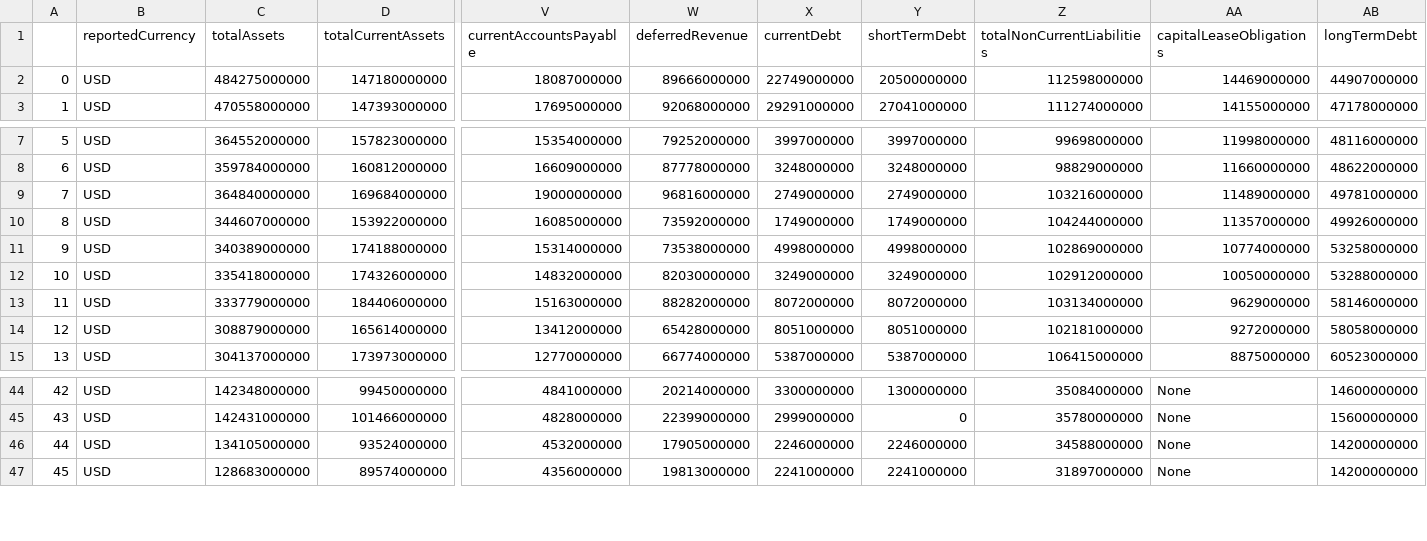
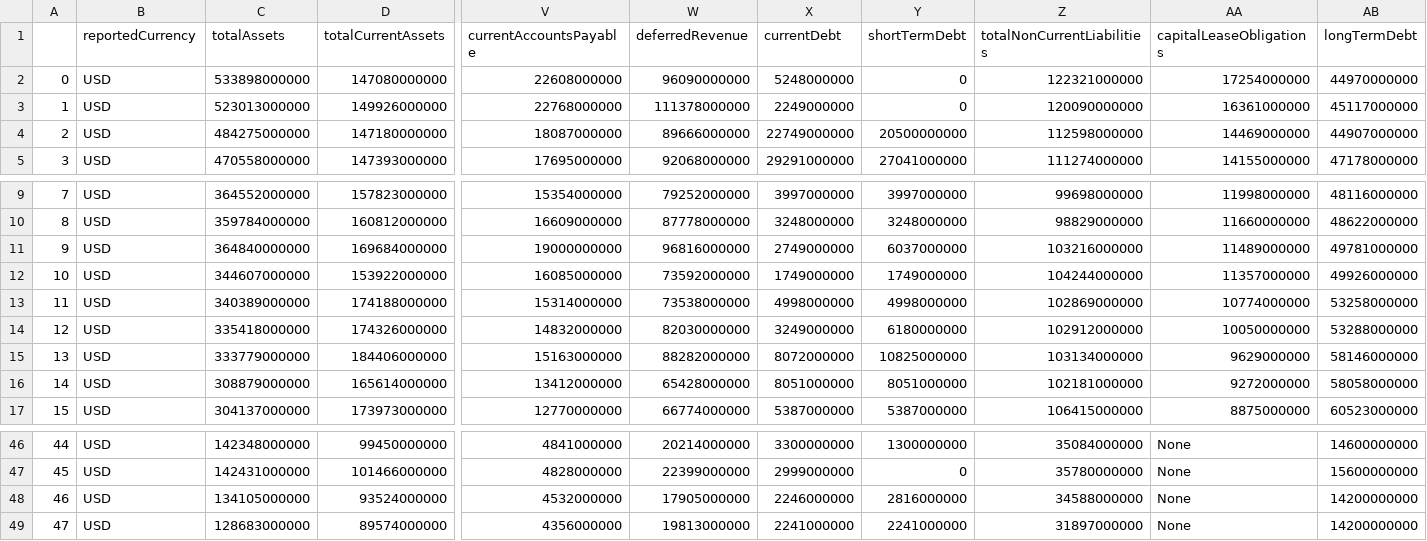
Before and after one commit to Ryan-W-Comerford/Stock-Analyzer, a CSV file: data/RawData/MSFT_Balance.csv, drawn as a sheet; only a part is shown, gaps mark what is left out; addresses are those after the commit; rows hold the shown columns only; the diff names each change by its address in the sheet, - before the commit and + after, or states it on an @@ line.

```diff
--- a/data/RawData/MSFT_Balance.csv
+++ b/data/RawData/MSFT_Balance.csv
+row 2: 0 | USD | 533898000000 | 147080000000 | 22608000000 | 96090000000 | 5248000000 | 0 | 122321000000 | 17254000000 | 44970000000
+row 3: 1 | USD | 523013000000 | 149926000000 | 22768000000 | 111378000000 | 2249000000 | 0 | 120090000000 | 16361000000 | 45117000000
@@ column A renumbered from row 4 down @@
-Y11 (shortTermDebt): 2749000000
+Y11 (shortTermDebt): 6037000000
-Y14 (shortTermDebt): 3249000000
+Y14 (shortTermDebt): 6180000000
-Y15 (shortTermDebt): 8072000000
+Y15 (shortTermDebt): 10825000000
-Y48 (shortTermDebt): 2246000000
+Y48 (shortTermDebt): 2816000000
```
Also changed, not shown: data/InputData/GOOG.csv, data/InputData/MSFT.csv, 17 other files.
